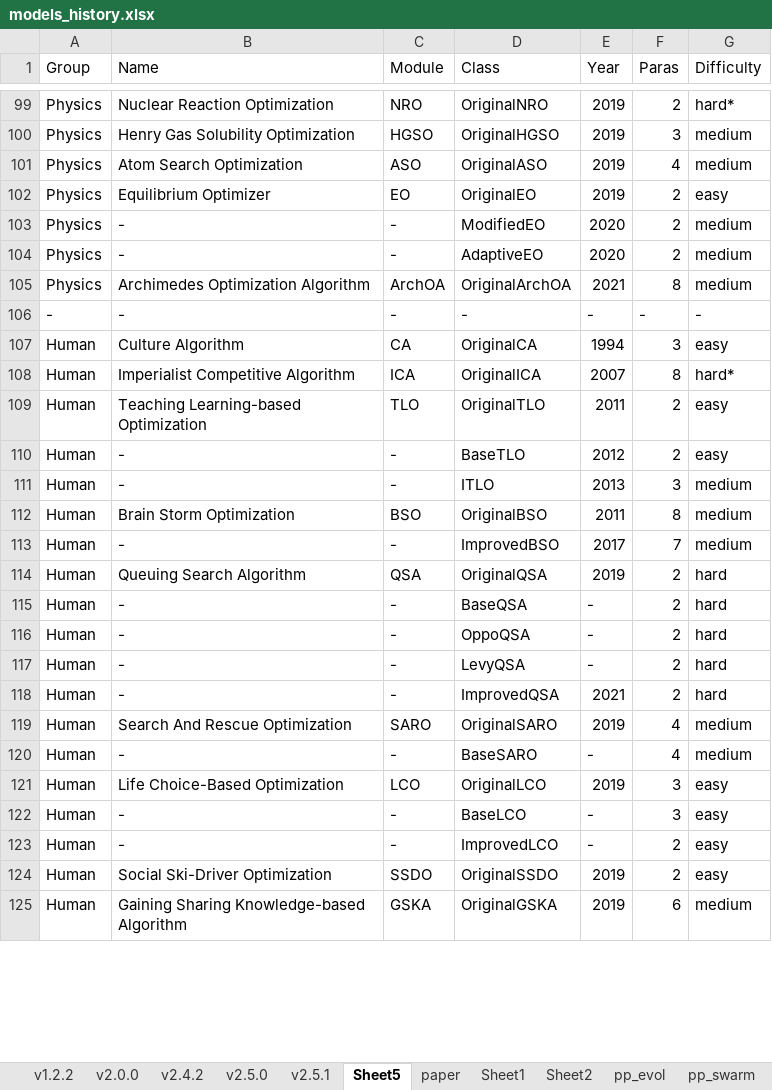
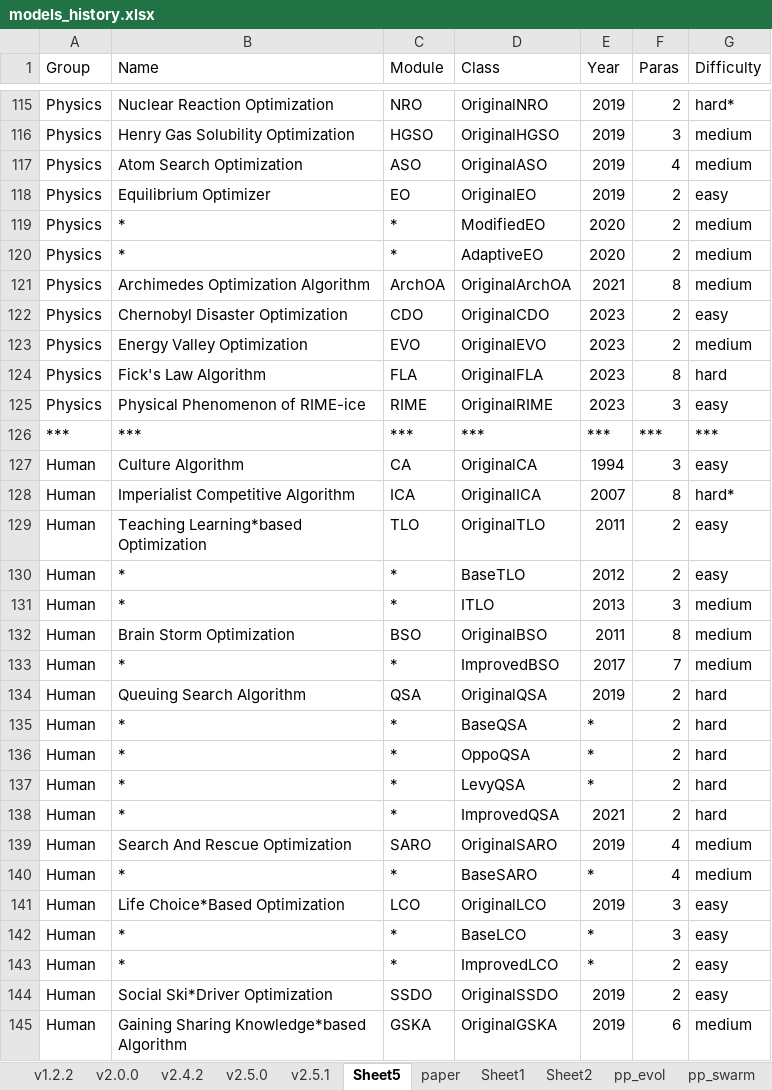
Before and after one commit to thieu1995/mealpy, an Excel workbook: .github/models_history.xlsx, sheet Sheet5, drawn as a sheet; only a part is shown, gaps mark what is left out; values as stored, in another font and other column widths than the file's, no cell formats; removed rows and columns are numbered as before the commit, all else as after; the diff covers the shown part only; the diff names each change by its address in the sheet, - before the commit and + after, or states it on an @@ line.

```diff
--- a/.github/models_history.xlsx (sheet Sheet5)
+++ b/.github/models_history.xlsx (sheet Sheet5)
-B119:B120 (Name): -
+B119:B120 (Name): *
-C119:C120 (Module): -
+C119:C120 (Module): *
-row 106: - | - | - | - | - | - | -
+row 122: Physics | Chernobyl Disaster Optimization | CDO | OriginalCDO | 2023 | 2 | easy
+row 123: Physics | Energy Valley Optimization | EVO | OriginalEVO | 2023 | 2 | medium
+row 124: Physics | Fick's Law Algorithm | FLA | OriginalFLA | 2023 | 8 | hard
+row 125: Physics | Physical Phenomenon of RIME-ice | RIME | OriginalRIME | 2023 | 3 | easy
+row 126: *** | *** | *** | *** | *** | *** | ***
-B129 (Name): Teaching Learning-based Optimization
+B129 (Name): Teaching Learning*based Optimization
-B130:B131 (Name): -
+B130:B131 (Name): *
-C130:C131 (Module): -
+C130:C131 (Module): *
-B133 (Name): -
+B133 (Name): *
-C133 (Module): -
+C133 (Module): *
-B135:B138 (Name): -
+B135:B138 (Name): *
-C135:C138 (Module): -
+C135:C138 (Module): *
-E135:E137 (Year): -
+E135:E137 (Year): *
-B140 (Name): -
+B140 (Name): *
-C140 (Module): -
+C140 (Module): *
-E140 (Year): -
+E140 (Year): *
-B141 (Name): Life Choice-Based Optimization
+B141 (Name): Life Choice*Based Optimization
-B142:B143 (Name): -
+B142:B143 (Name): *
-C142:C143 (Module): -
+C142:C143 (Module): *
-E142:E143 (Year): -
+E142:E143 (Year): *
-B144 (Name): Social Ski-Driver Optimization
+B144 (Name): Social Ski*Driver Optimization
-B145 (Name): Gaining Sharing Knowledge-based Algorithm
+B145 (Name): Gaining Sharing Knowledge*based Algorithm
```
Also changed, not shown: 44 added rows, 7 removed rows and 159 edited cells elsewhere in this sheet, cell formats, 2 other files.
